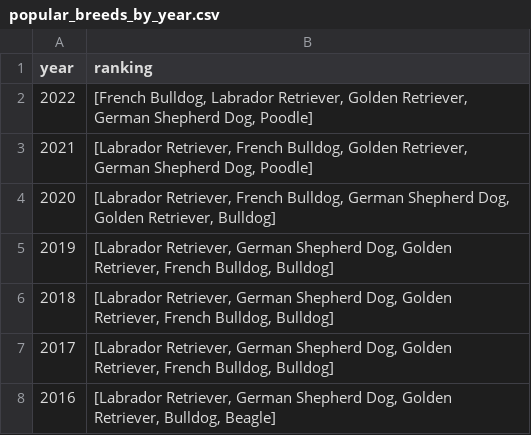
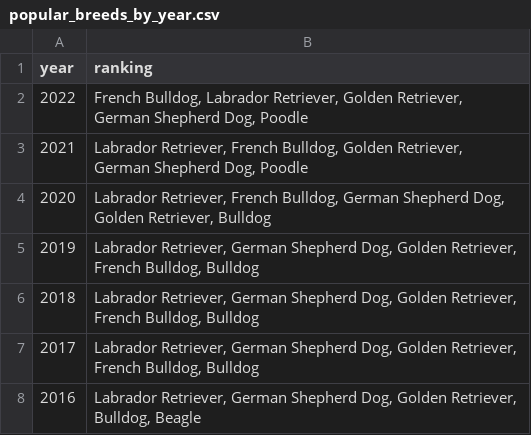
Before and after one commit to aschroder-uiuc/narrative-viz, a CSV file: popular_breeds_by_year.csv, drawn as a sheet.

Commit message:
make array parsing easier

```diff
--- a/popular_breeds_by_year.csv
+++ b/popular_breeds_by_year.csv
@@ -1,8 +1,8 @@
 year,ranking
-2022,"[French Bulldog, Labrador Retriever, Golden Retriever, German Shepherd Dog, Poodle]"
-2021,"[Labrador Retriever, French Bulldog, Golden Retriever, German Shepherd Dog, Poodle]"
-2020,"[Labrador Retriever, French Bulldog, German Shepherd Dog, Golden Retriever, Bulldog]"
-2019,"[Labrador Retriever, German Shepherd Dog, Golden Retriever, French Bulldog, Bulldog]"
-2018,"[Labrador Retriever, German Shepherd Dog, Golden Retriever, French Bulldog, Bulldog]"
-2017,"[Labrador Retriever, German Shepherd Dog, Golden Retriever, French Bulldog, Bulldog]"
-2016,"[Labrador Retriever, German Shepherd Dog, Golden Retriever, Bulldog, Beagle]"
+2022,"French Bulldog, Labrador Retriever, Golden Retriever, German Shepherd Dog, Poodle"
+2021,"Labrador Retriever, French Bulldog, Golden Retriever, German Shepherd Dog, Poodle"
+2020,"Labrador Retriever, French Bulldog, German Shepherd Dog, Golden Retriever, Bulldog"
+2019,"Labrador Retriever, German Shepherd Dog, Golden Retriever, French Bulldog, Bulldog"
+2018,"Labrador Retriever, German Shepherd Dog, Golden Retriever, French Bulldog, Bulldog"
+2017,"Labrador Retriever, German Shepherd Dog, Golden Retriever, French Bulldog, Bulldog"
+2016,"Labrador Retriever, German Shepherd Dog, Golden Retriever, Bulldog, Beagle"
```
